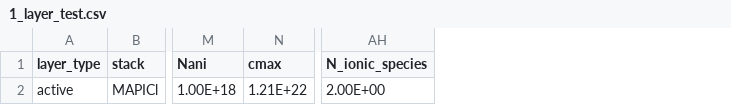
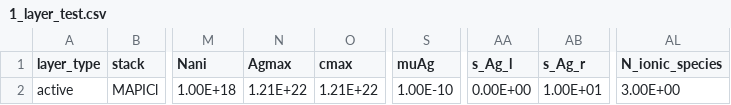
Before and after one commit to barnesgroupICL/Driftfusion, a CSV file: Input_files/1_layer_test.csv, drawn as a sheet; only a part is shown, gaps mark what is left out; addresses are those after the commit; the diff names each change by its address in the sheet, - before the commit and + after, or states it on an @@ line.

Commit message:
input files

```diff
--- a/Input_files/1_layer_test.csv
+++ b/Input_files/1_layer_test.csv
+column N (Agmax), row 2: 1.21E+22
+column S (muAg), row 2: 1.00E-10
+column AA (s_Ag_l), row 2: 0.00E+00
+column AB (s_Ag_r), row 2: 1.00E+01
-AL2 (N_ionic_species): 2.00E+00
+AL2 (N_ionic_species): 3.00E+00
```
